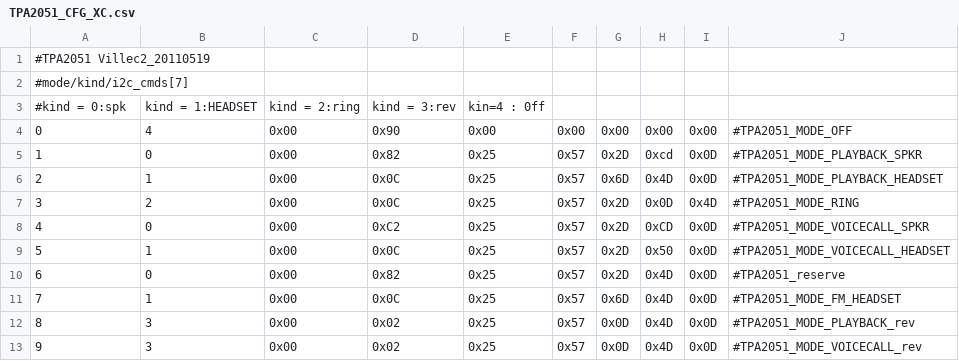
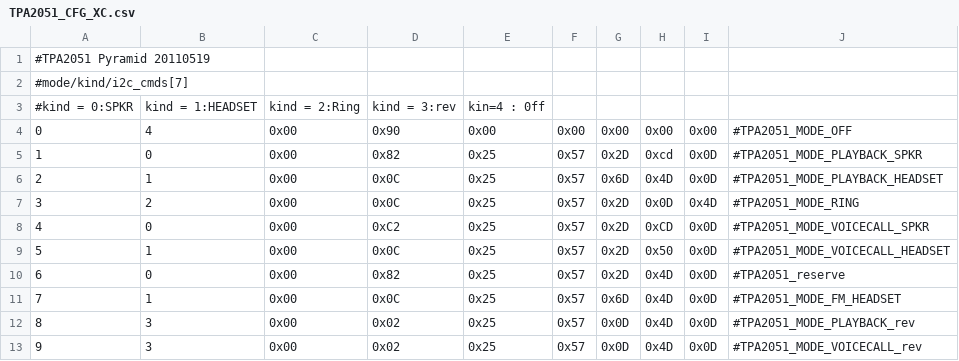
Before and after one commit to Flemmard/android_device_htc_pyramid, a CSV file: dsp/TPA2051_CFG_XC.csv, drawn as a sheet.

Commit message:
Pyramid: Major Cleanup
DSP: Rename To Pyramid
Overlay: Add no emulatesd and primary value
Pyramid: Our Device is HTC Sensation not Sensation
Overlay: Rename shooteru to pyramid
init.pyramid: Add correct cm profile
Pyramid USB: Add stop adbd when not use
fstab: Cleanup commented line

```diff
--- a/dsp/TPA2051_CFG_XC.csv
+++ b/dsp/TPA2051_CFG_XC.csv
@@ -1,4 +1,4 @@
-#TPA2051 Villec2_20110519,,,,,,,,,
+#TPA2051 Pyramid 20110519,,,,,,,,,
 #mode/kind/i2c_cmds[7],,,,,,,,,
-#kind = 0:spk, kind = 1:HEADSET, kind = 2:ring ,kind = 3:rev,kin=4 : 0ff,,,,,
+#kind = 0:SPKR, kind = 1:HEADSET, kind = 2:Ring ,kind = 3:rev,kin=4 : 0ff,,,,,
 0,4,0x00,0x90,0x00,0x00,0x00,0x00,0x00,#TPA2051_MODE_OFF
```
Also changed, not shown: 7 other files.
